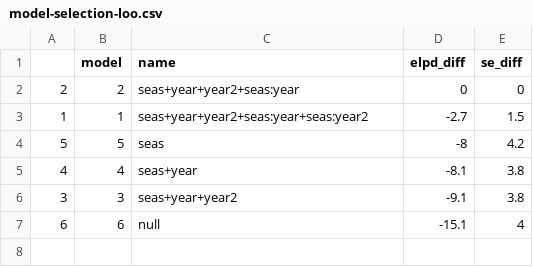
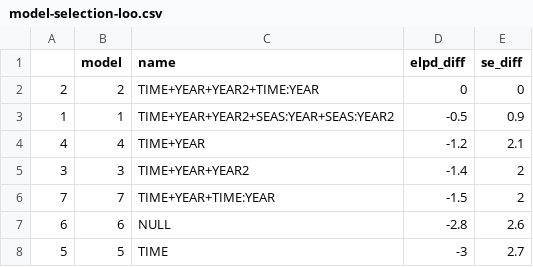
Before and after one commit to The-Peregrine-Fund/Boreal-Owl-Population-Trends, a CSV file: docs/model-selection-loo.csv, drawn as a sheet.

Commit message:
Add new data and site

```diff
--- a/docs/model-selection-loo.csv
+++ b/docs/model-selection-loo.csv
@@ -1,7 +1,8 @@
 "","model","name","elpd_diff","se_diff"
-"2",2,"seas+year+year2+seas:year",0,0
-"1",1,"seas+year+year2+seas:year+seas:year2",-2.7,1.5
-"5",5,"seas",-8,4.2
-"4",4,"seas+year",-8.1,3.8
-"3",3,"seas+year+year2",-9.1,3.8
-"6",6,"null",-15.1,4
+"2",2,"TIME+YEAR+YEAR2+TIME:YEAR",0,0
+"1",1,"TIME+YEAR+YEAR2+SEAS:YEAR+SEAS:YEAR2",-0.5,0.9
+"4",4,"TIME+YEAR",-1.2,2.1
+"3",3,"TIME+YEAR+YEAR2",-1.4,2
+"7",7,"TIME+YEAR+TIME:YEAR",-1.5,2
+"6",6,"NULL",-2.8,2.6
+"5",5,"TIME",-3,2.7
```
Also changed, not shown: 11 other files.
